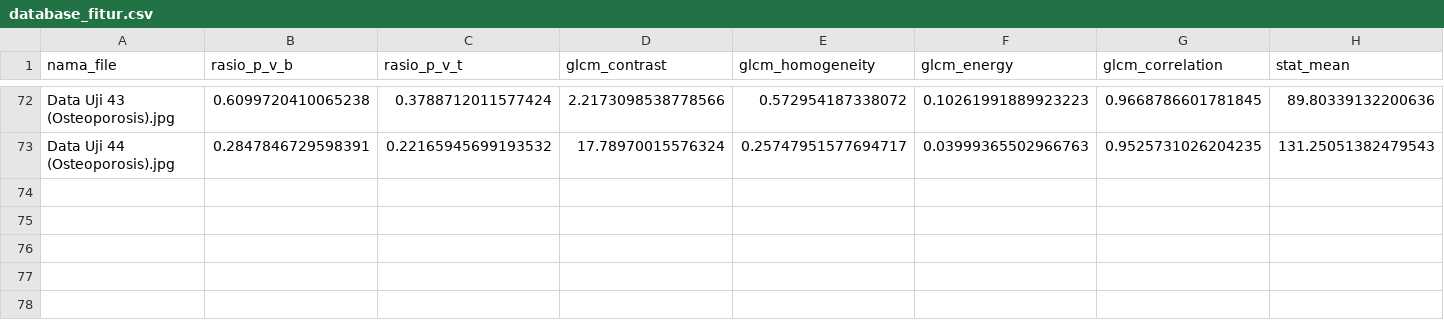
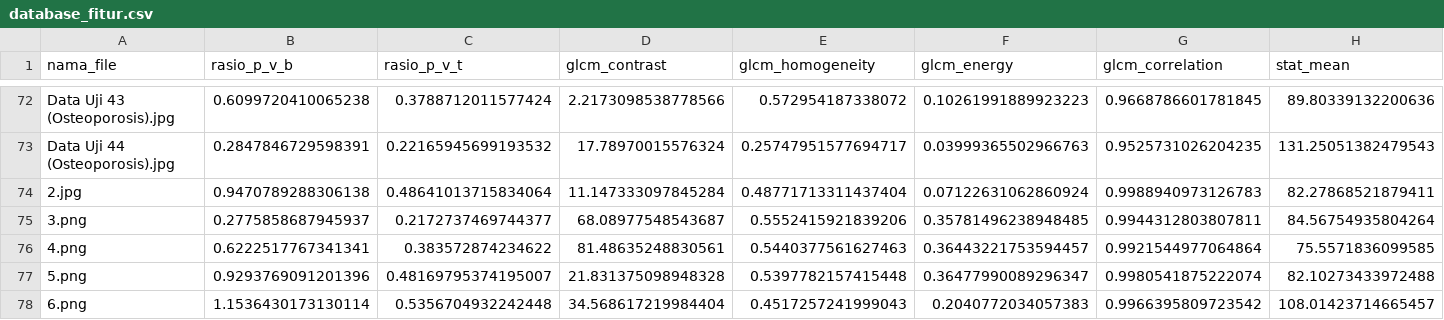
Before and after one commit to renofizaldy/agung-gmm, a CSV file: database_fitur.csv, drawn as a sheet; only a part is shown, gaps mark what is left out; rows hold the shown columns only; the diff names each change by its address in the sheet, - before the commit and + after, or states it on an @@ line.

```diff
--- a/database_fitur.csv
+++ b/database_fitur.csv
+row 74: 2.jpg | 0.9470789288306138 | 0.48641013715834064 | 11.147333097845284 | 0.48771713311437404 | 0.07122631062860924 | 0.9988940973126783 | 82.27868521879411
+row 75: 3.png | 0.2775858687945937 | 0.2172737469744377 | 68.08977548543687 | 0.5552415921839206 | 0.35781496238948485 | 0.9944312803807811 | 84.56754935804264
+row 76: 4.png | 0.6222517767341341 | 0.383572874234622 | 81.48635248830561 | 0.5440377561627463 | 0.36443221753594457 | 0.9921544977064864 | 75.5571836099585
+row 77: 5.png | 0.9293769091201396 | 0.48169795374195007 | 21.831375098948328 | 0.5397782157415448 | 0.36477990089296347 | 0.9980541875222074 | 82.10273433972488
+row 78: 6.png | 1.1536430173130114 | 0.5356704932242448 | 34.568617219984404 | 0.4517257241999043 | 0.2040772034057383 | 0.9966395809723542 | 108.01423714665457
```
Also changed, not shown: 3 other files.
